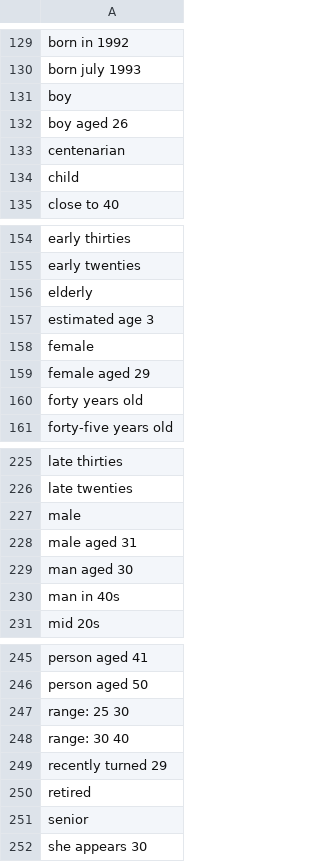
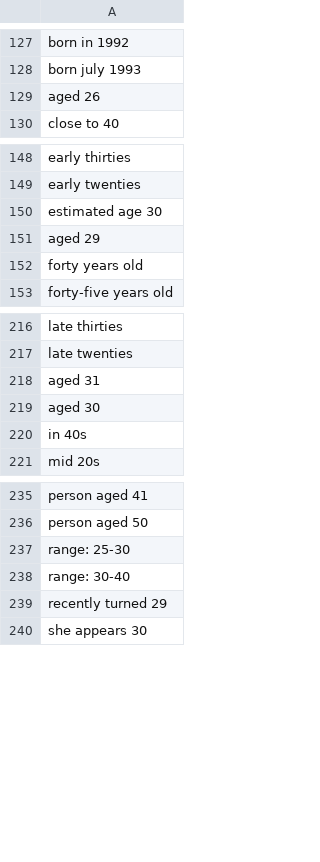
Before and after one commit to gobinath-sketch/User-Preference-Tagging, a CSV file: tag/tags/age.csv, drawn as a sheet; only a part is shown, gaps mark what is left out; the diff covers the shown part only.

Commit message:
Update age.csv

```diff
--- a/tag/tags/age.csv
+++ b/tag/tags/age.csv
@@ -130,6 +128,3 @@ born in 1992
 born july 1993
-boy
-boy aged 26
-centenarian
-child
+aged 26
 close to 40
@@ -155,6 +149,4 @@ early thirties
 early twenties
-elderly
-estimated age 3
-female
-female aged 29
+estimated age 30
+aged 29
 forty years old
@@ -226,6 +217,5 @@ late thirties
 late twenties
-male
-male aged 31
-man aged 30
-man in 40s
+aged 31
+aged 30
+in 40s
 mid 20s
@@ -246,7 +236,5 @@ person aged 41
 person aged 50
-range: 25 30
-range: 30 40
+range: 25-30
+range: 30-40
 recently turned 29
-retired
-senior
 she appears 30
```
Also changed, not shown: 4 removed rows and 29 edited cells elsewhere in this file.
